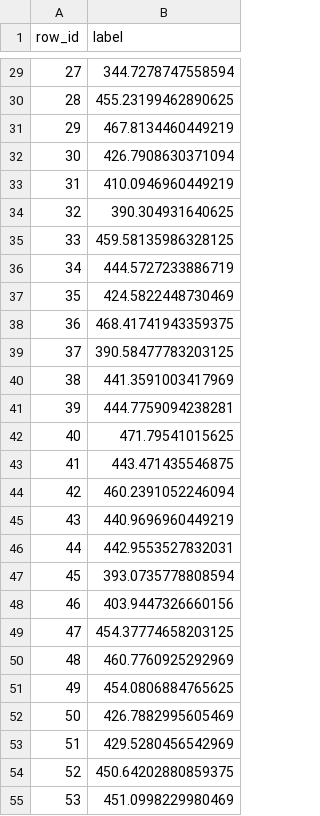
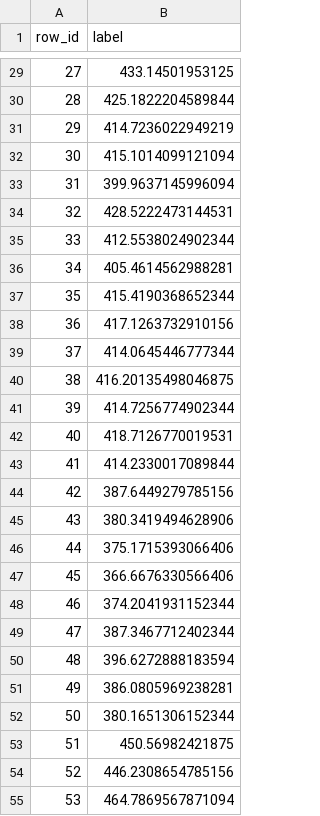
Before and after one commit to AfreenAhmed405/Lunch-Calorie-Predictor, a CSV file: test_predictions.csv, drawn as a sheet; only a part is shown, gaps mark what is left out; the diff covers the shown part only.

```diff
--- a/test_predictions.csv
+++ b/test_predictions.csv
@@ -29,27 +29,27 @@ row_id,label
-27,344.7278747558594
-28,455.23199462890625
-29,467.8134460449219
-30,426.7908630371094
-31,410.0946960449219
-32,390.304931640625
-33,459.58135986328125
-34,444.5727233886719
-35,424.5822448730469
-36,468.41741943359375
-37,390.58477783203125
-38,441.3591003417969
-39,444.7759094238281
-40,471.79541015625
-41,443.471435546875
-42,460.2391052246094
-43,440.9696960449219
-44,442.9553527832031
-45,393.0735778808594
-46,403.9447326660156
-47,454.37774658203125
-48,460.7760925292969
-49,454.0806884765625
-50,426.7882995605469
-51,429.5280456542969
-52,450.64202880859375
-53,451.0998229980469
+27,433.14501953125
+28,425.1822204589844
+29,414.7236022949219
+30,415.1014099121094
+31,399.9637145996094
+32,428.5222473144531
+33,412.5538024902344
+34,405.4614562988281
+35,415.4190368652344
+36,417.1263732910156
+37,414.0645446777344
+38,416.20135498046875
+39,414.7256774902344
+40,418.7126770019531
+41,414.2330017089844
+42,387.6449279785156
+43,380.3419494628906
+44,375.1715393066406
+45,366.6676330566406
+46,374.2041931152344
+47,387.3467712402344
+48,396.6272888183594
+49,386.0805969238281
+50,380.1651306152344
+51,450.56982421875
+52,446.2308654785156
+53,464.7869567871094
```
Also changed, not shown: 46 edited cells elsewhere in this file, 1 other file.
